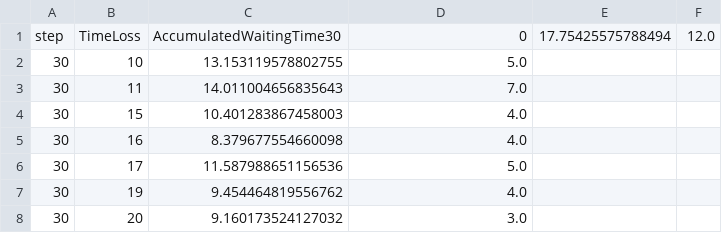
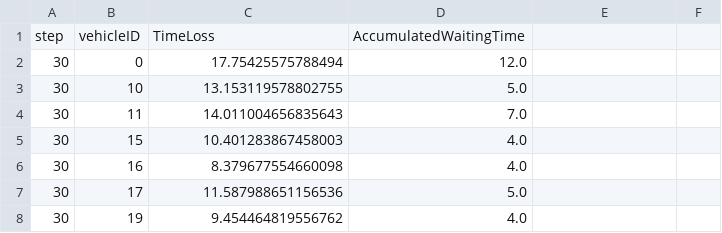
Before and after one commit to Dzixuan0613/AI-Traffic, a CSV file: AAA_metrics_veh.csv, drawn as a sheet; only a part is shown; the shorter side is filled out with more unchanged rows.

```diff
--- a/AAA_metrics_veh.csv
+++ b/AAA_metrics_veh.csv
@@ -1,2 +1,3 @@
-step,TimeLoss,AccumulatedWaitingTime30,0,17.75425575788494,12.0
+step,vehicleID,TimeLoss,AccumulatedWaitingTime
+30,0,17.75425575788494,12.0
 30,10,13.153119578802755,5.0
```
Also changed, not shown: AAA_metrics_lane.csv, 2 other files.
